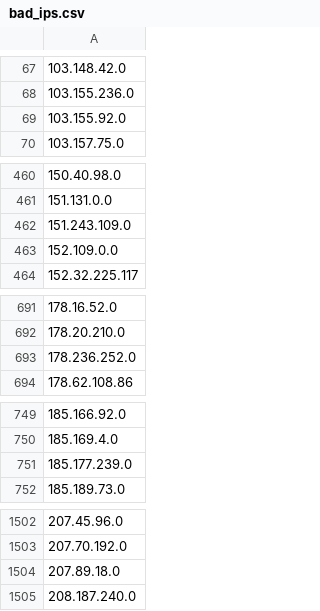
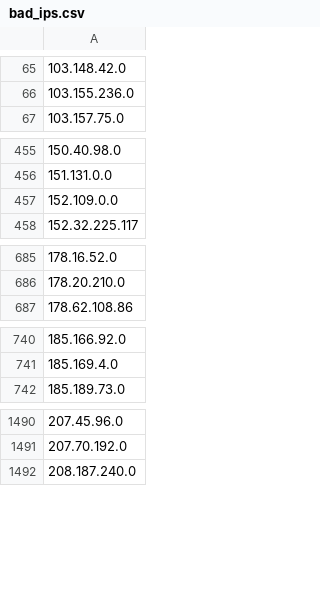
Before and after one commit to Davidlinkcoil/malicious-ip-feeds, a CSV file: bad_ips.csv, drawn as a sheet; only a part is shown, gaps mark what is left out; the diff covers the shown part only; the diff names each change by its address in the sheet, - before the commit and + after, or states it on an @@ line.

```diff
--- a/bad_ips.csv
+++ b/bad_ips.csv
-row 69: 103.155.92.0
-row 462: 151.243.109.0
-row 693: 178.236.252.0
-row 751: 185.177.239.0
-row 1504: 207.89.18.0
```
Also changed, not shown: 18 removed rows elsewhere in this file.
